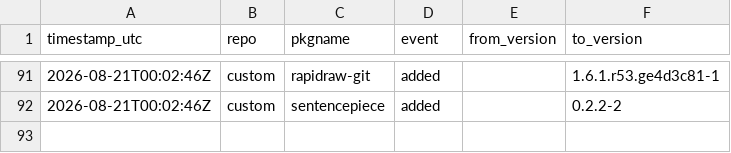
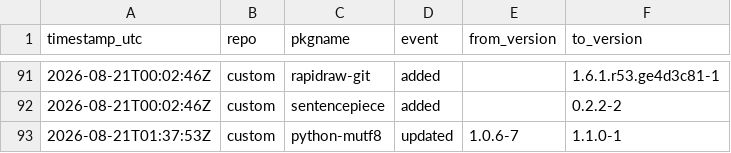
Before and after one commit to xerootg/xerootg.github.io, a CSV file: data/changes.csv, drawn as a sheet; only a part is shown, gaps mark what is left out.

```diff
--- a/data/changes.csv
+++ b/data/changes.csv
@@ -92 +92,2 @@ timestamp_utc,repo,pkgname,event,from_version,to_version
 2026-08-21T00:02:46Z,custom,sentencepiece,added,,0.2.2-2
+2026-08-21T01:37:53Z,custom,python-mutf8,updated,1.0.6-7,1.1.0-1
```
Also changed, not shown: data/packages.csv, 2 other files.
